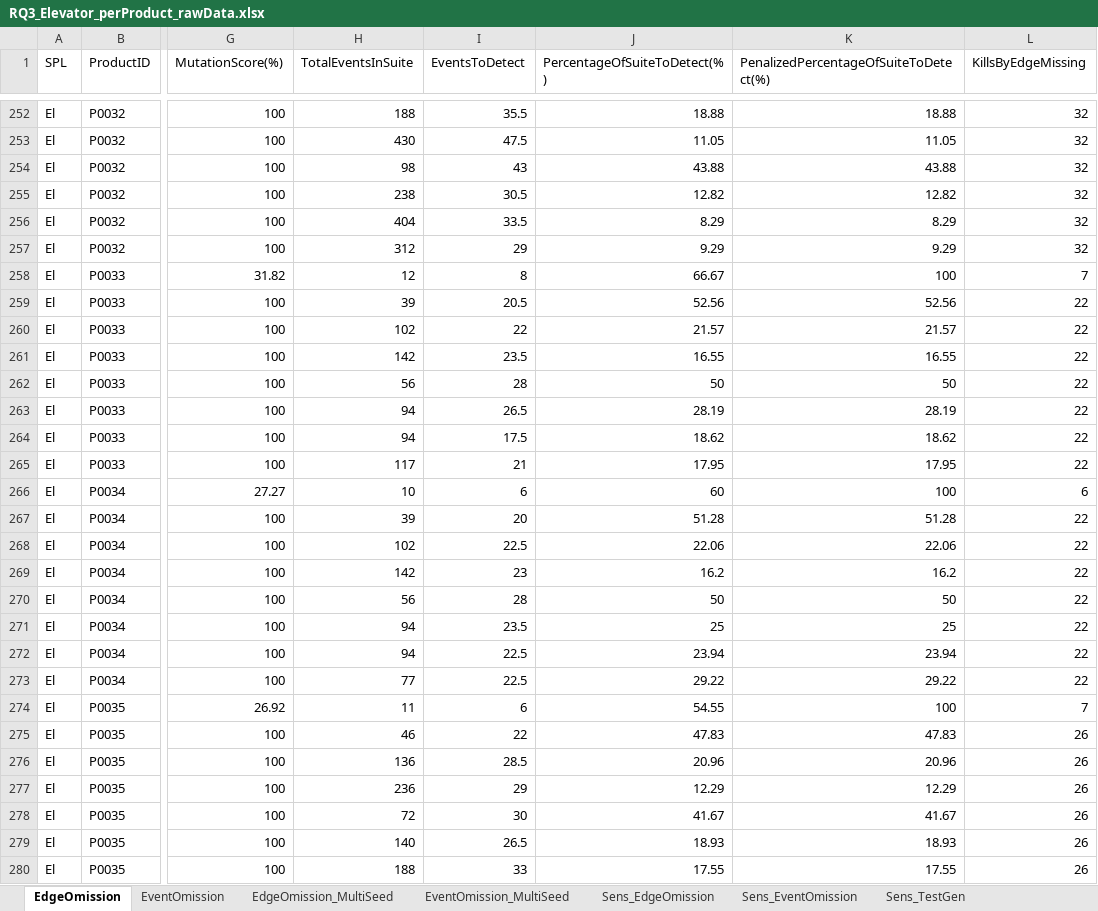
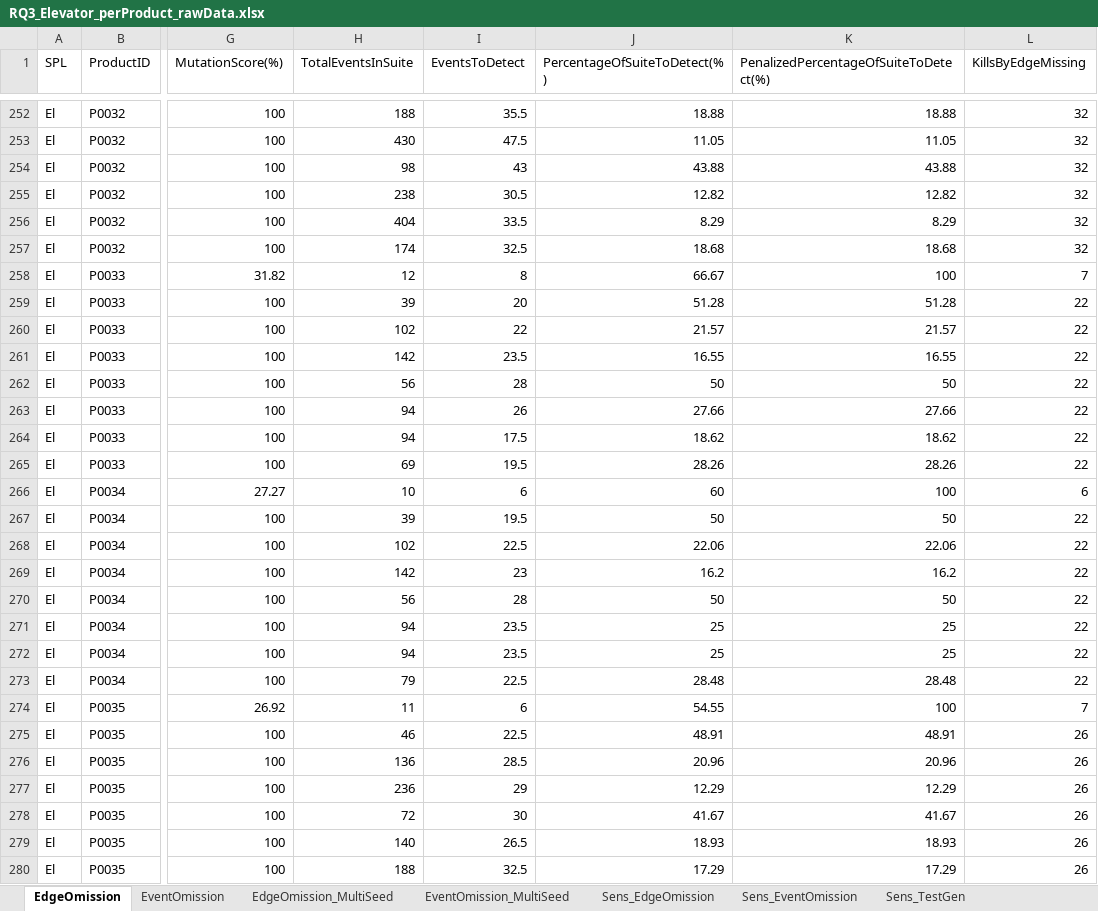
Before and after one commit to esg4aspl/esg-with-feature-expressions, an Excel workbook: files/Cases/Elevator/RQ3_Elevator_perProduct_rawData.xlsx, sheet EdgeOmission, drawn as a sheet; only a part is shown, gaps mark what is left out; values as stored, in another font and other column widths than the file's, no borders; the diff covers the shown part only; the diff names each change by its address in the sheet, - before the commit and + after, or states it on an @@ line.

```diff
--- a/files/Cases/Elevator/RQ3_Elevator_perProduct_rawData.xlsx (sheet EdgeOmission)
+++ b/files/Cases/Elevator/RQ3_Elevator_perProduct_rawData.xlsx (sheet EdgeOmission)
-H257 (TotalEventsInSuite): 312
+H257 (TotalEventsInSuite): 174
-I257 (EventsToDetect): 29
+I257 (EventsToDetect): 32.5
-J257 (PercentageOfSuiteToDetect(%)): 9.29
+J257 (PercentageOfSuiteToDetect(%)): 18.68
-K257: 9.29
+K257: 18.68
-I259 (EventsToDetect): 20.5
+I259 (EventsToDetect): 20
-J259 (PercentageOfSuiteToDetect(%)): 52.56
+J259 (PercentageOfSuiteToDetect(%)): 51.28
-K259: 52.56
+K259: 51.28
-I263 (EventsToDetect): 26.5
+I263 (EventsToDetect): 26
-J263 (PercentageOfSuiteToDetect(%)): 28.19
+J263 (PercentageOfSuiteToDetect(%)): 27.66
-K263: 28.19
+K263: 27.66
-H265 (TotalEventsInSuite): 117
+H265 (TotalEventsInSuite): 69
-I265 (EventsToDetect): 21
+I265 (EventsToDetect): 19.5
-J265 (PercentageOfSuiteToDetect(%)): 17.95
+J265 (PercentageOfSuiteToDetect(%)): 28.26
-K265: 17.95
+K265: 28.26
-I267 (EventsToDetect): 20
+I267 (EventsToDetect): 19.5
-J267 (PercentageOfSuiteToDetect(%)): 51.28
+J267 (PercentageOfSuiteToDetect(%)): 50
-K267: 51.28
+K267: 50
-I272 (EventsToDetect): 22.5
+I272 (EventsToDetect): 23.5
-J272 (PercentageOfSuiteToDetect(%)): 23.94
+J272 (PercentageOfSuiteToDetect(%)): 25
-K272: 23.94
+K272: 25
-H273 (TotalEventsInSuite): 77
+H273 (TotalEventsInSuite): 79
-J273 (PercentageOfSuiteToDetect(%)): 29.22
+J273 (PercentageOfSuiteToDetect(%)): 28.48
-K273: 29.22
+K273: 28.48
-I275 (EventsToDetect): 22
+I275 (EventsToDetect): 22.5
-J275 (PercentageOfSuiteToDetect(%)): 47.83
+J275 (PercentageOfSuiteToDetect(%)): 48.91
-K275: 47.83
+K275: 48.91
-I280 (EventsToDetect): 33
+I280 (EventsToDetect): 32.5
-J280 (PercentageOfSuiteToDetect(%)): 17.55
+J280 (PercentageOfSuiteToDetect(%)): 17.29
-K280: 17.55
+K280: 17.29
```
Also changed, not shown: 292 edited cells elsewhere in this sheet, sheet EventOmission, files/Cases/RQ3_Summary_EventOmission_ForPhDThesis.xlsx, files/Cases/eMail/RQ3_eMail_perProduct_rawData.xlsx, 50 other files.
